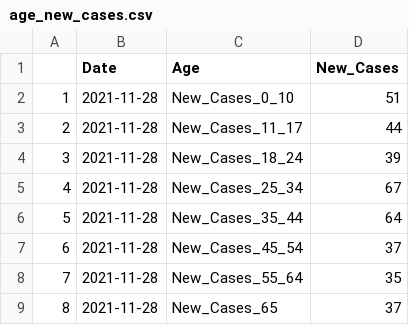
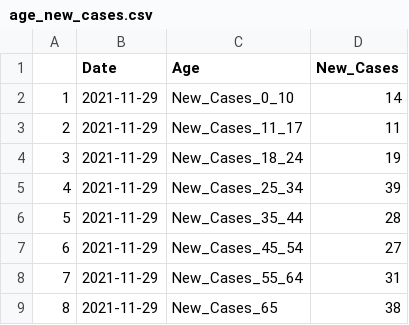
Before and after one commit to Arkansascovid/Main, a CSV file: Demographics/age_new_cases.csv, drawn as a sheet.

```diff
--- a/Demographics/age_new_cases.csv
+++ b/Demographics/age_new_cases.csv
@@ -1,9 +1,9 @@
 "","Date","Age","New_Cases"
-"1","2021-11-28","New_Cases_0_10",51
-"2","2021-11-28","New_Cases_11_17",44
-"3","2021-11-28","New_Cases_18_24",39
-"4","2021-11-28","New_Cases_25_34",67
-"5","2021-11-28","New_Cases_35_44",64
-"6","2021-11-28","New_Cases_45_54",37
-"7","2021-11-28","New_Cases_55_64",35
-"8","2021-11-28","New_Cases_65",37
+"1","2021-11-29","New_Cases_0_10",14
+"2","2021-11-29","New_Cases_11_17",11
+"3","2021-11-29","New_Cases_18_24",19
+"4","2021-11-29","New_Cases_25_34",39
+"5","2021-11-29","New_Cases_35_44",28
+"6","2021-11-29","New_Cases_45_54",27
+"7","2021-11-29","New_Cases_55_64",31
+"8","2021-11-29","New_Cases_65",38
```
Also changed, not shown: Demographics/age_new_cases_deaths.csv, Demographics/age_new_deaths.csv, 10 other files.
